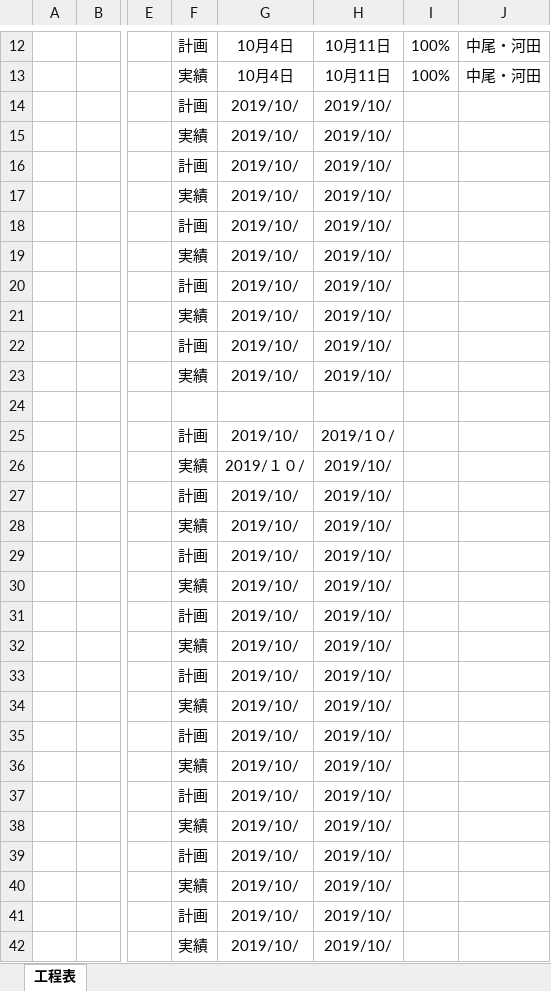
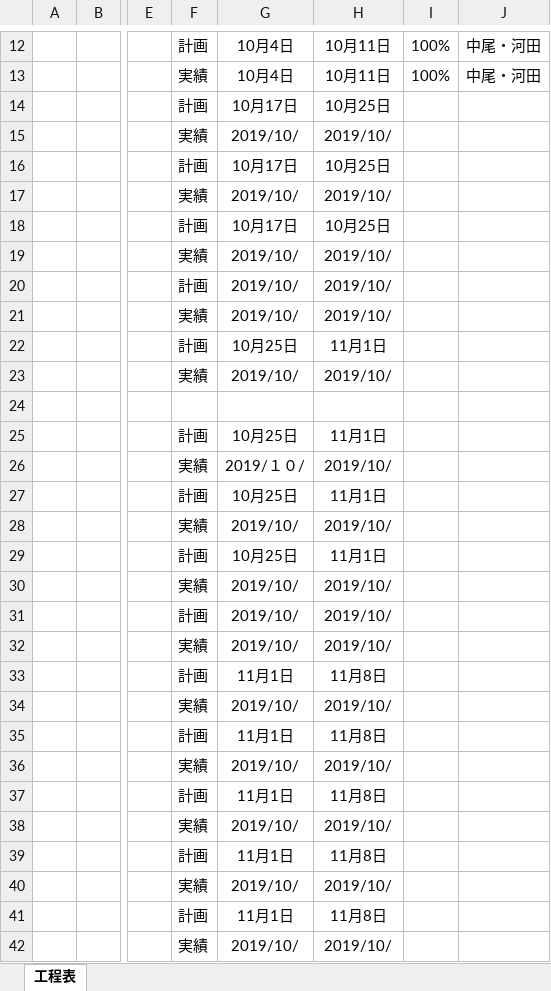
Before and after one commit to Yamanin3/system-devel, an Excel workbook: ガントチャート.xlsx, sheet 工程表, drawn as a sheet; only a part is shown, gaps mark what is left out; values as stored, in another font and other column widths than the file's, no borders; conditional formats not drawn; the diff covers the shown part only; the diff names each change by its address in the sheet, - before the commit and + after, or states it on an @@ line.

Commit message:
予定を追記しました。

```diff
--- a/ガントチャート.xlsx (sheet 工程表)
+++ b/ガントチャート.xlsx (sheet 工程表)
-G14: 2019/10/
+G14: 10月17日
-H14: 2019/10/
+H14: 10月25日
-G16: 2019/10/
+G16: 10月17日
-H16: 2019/10/
+H16: 10月25日
-G18: 2019/10/
+G18: 10月17日
-H18: 2019/10/
+H18: 10月25日
-G22: 2019/10/
+G22: 10月25日
-H22: 2019/10/
+H22: 11月1日
-G25: 2019/10/
+G25: 10月25日
-H25: 2019/1０/
+H25: 11月1日
-G27: 2019/10/
+G27: 10月25日
-H27: 2019/10/
+H27: 11月1日
-G29: 2019/10/
+G29: 10月25日
-H29: 2019/10/
+H29: 11月1日
-G33: 2019/10/
+G33: 11月1日
-H33: 2019/10/
+H33: 11月8日
-G35: 2019/10/
+G35: 11月1日
-H35: 2019/10/
+H35: 11月8日
-G37: 2019/10/
+G37: 11月1日
-H37: 2019/10/
+H37: 11月8日
-G39: 2019/10/
+G39: 11月1日
-H39: 2019/10/
+H39: 11月8日
-G41: 2019/10/
+G41: 11月1日
-H41: 2019/10/
+H41: 11月8日
```
Also changed, not shown: 2 edited cells elsewhere in this sheet.
